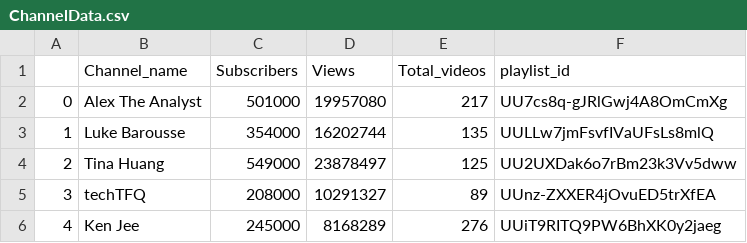
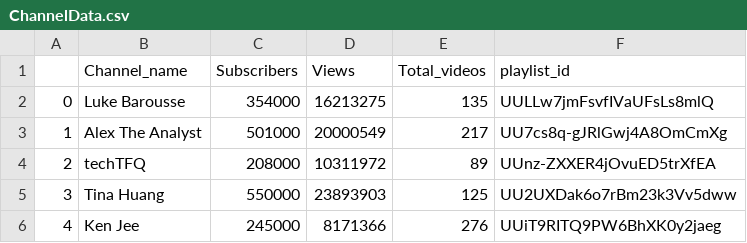
Before and after one commit to zacaugustzac/TrendingTopicForContentCreatorProject, a CSV file: ChannelData.csv, drawn as a sheet; removed rows and columns are numbered as before the commit, all else as after; the diff names each change by its address in the sheet, - before the commit and + after, or states it on an @@ line.

```diff
--- a/ChannelData.csv
+++ b/ChannelData.csv
-row 2: 0 | Alex The Analyst | 501000 | 19957080 | 217 | UU7cs8q-gJRlGwj4A8OmCmXg
@@ column A renumbered between rows 2 and 4 @@
-D2 (Views): 16202744
+D2 (Views): 16213275
-row 4: 2 | Tina Huang | 549000 | 23878497 | 125 | UU2UXDak6o7rBm23k3Vv5dww
+row 3: 1 | Alex The Analyst | 501000 | 20000549 | 217 | UU7cs8q-gJRlGwj4A8OmCmXg
-D4 (Views): 10291327
+D4 (Views): 10311972
+row 5: 3 | Tina Huang | 550000 | 23893903 | 125 | UU2UXDak6o7rBm23k3Vv5dww
-D6 (Views): 8168289
+D6 (Views): 8171366
```
Also changed, not shown: 1 other file.
